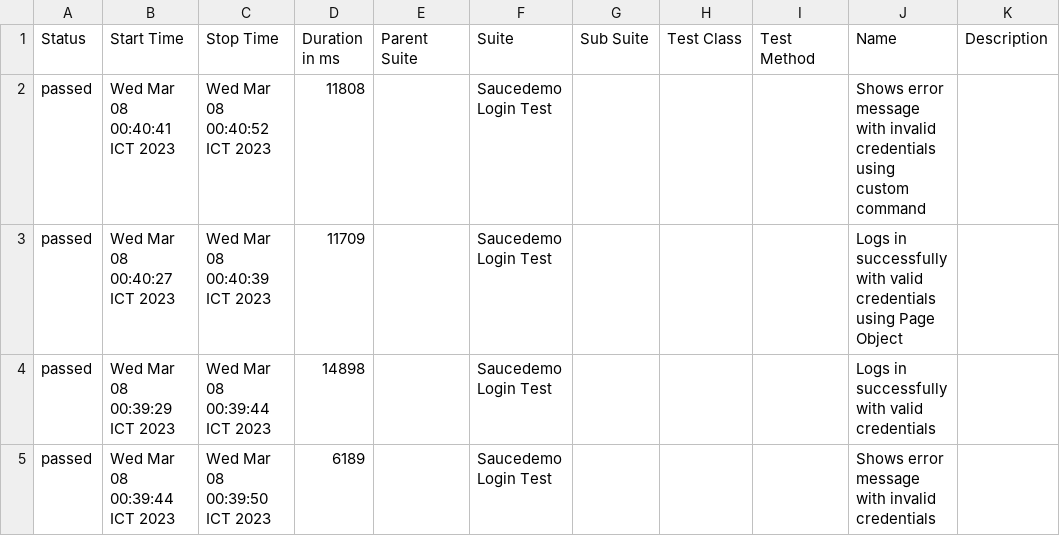
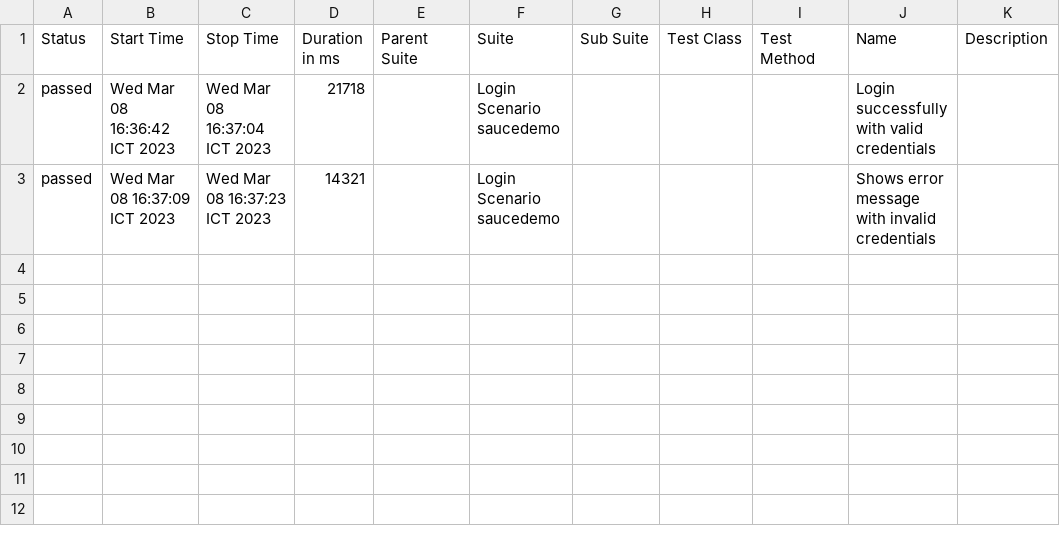
Before and after one commit to rahmansopiann/cypressTest, a CSV file: allure-report/data/suites.csv, drawn as a sheet.

```diff
--- a/allure-report/data/suites.csv
+++ b/allure-report/data/suites.csv
@@ -1,5 +1,3 @@
 "Status","Start Time","Stop Time","Duration in ms","Parent Suite","Suite","Sub Suite","Test Class","Test Method","Name","Description"
-"passed","Wed Mar 08 00:40:41 ICT 2023","Wed Mar 08 00:40:52 ICT 2023","11808","","Saucedemo Login Test","","","","Shows error message with invalid credentials using custom command",""
-"passed","Wed Mar 08 00:40:27 ICT 2023","Wed Mar 08 00:40:39 ICT 2023","11709","","Saucedemo Login Test","","","","Logs in successfully with valid credentials using Page Object",""
-"passed","Wed Mar 08 00:39:29 ICT 2023","Wed Mar 08 00:39:44 ICT 2023","14898","","Saucedemo Login Test","","","","Logs in successfully with valid credentials",""
-"passed","Wed Mar 08 00:39:44 ICT 2023","Wed Mar 08 00:39:50 ICT 2023","6189","","Saucedemo Login Test","","","","Shows error message with invalid credentials",""
+"passed","Wed Mar 08 16:36:42 ICT 2023","Wed Mar 08 16:37:04 ICT 2023","21718","","Login Scenario saucedemo","","","","Login successfully with valid credentials",""
+"passed","Wed Mar 08 16:37:09 ICT 2023","Wed Mar 08 16:37:23 ICT 2023","14321","","Login Scenario saucedemo","","","","Shows error message with invalid credentials",""
```
Also changed, not shown: 51 other files.
